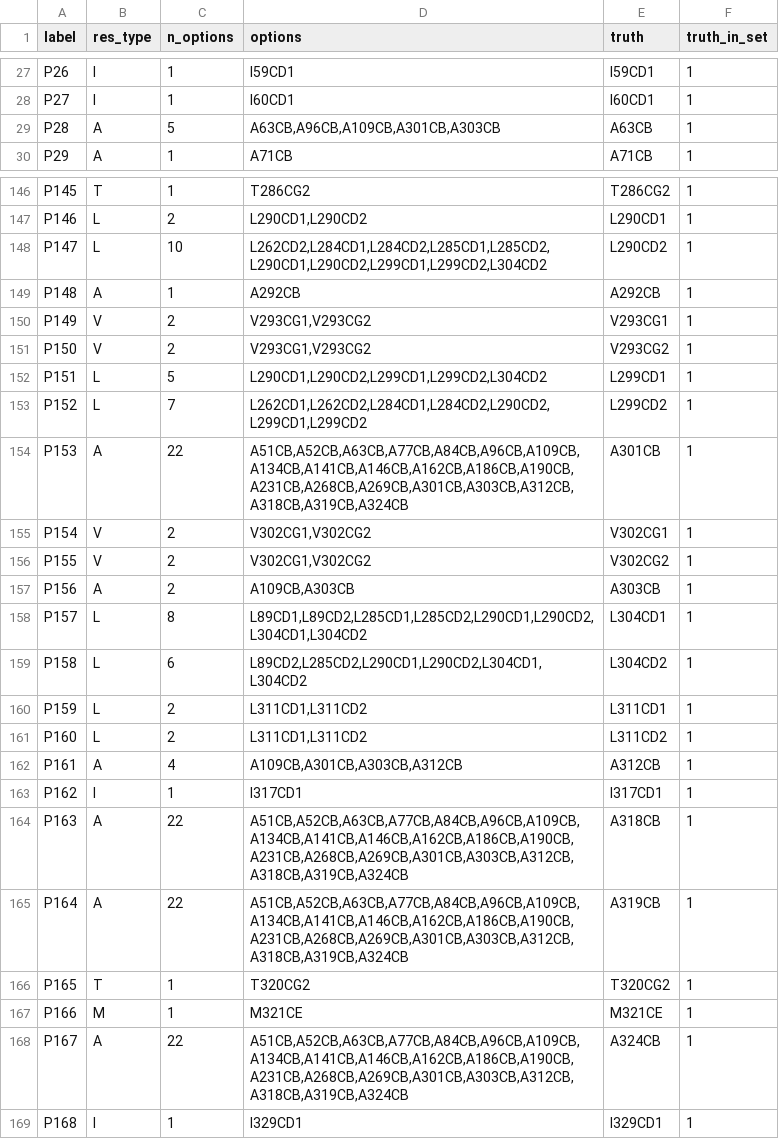
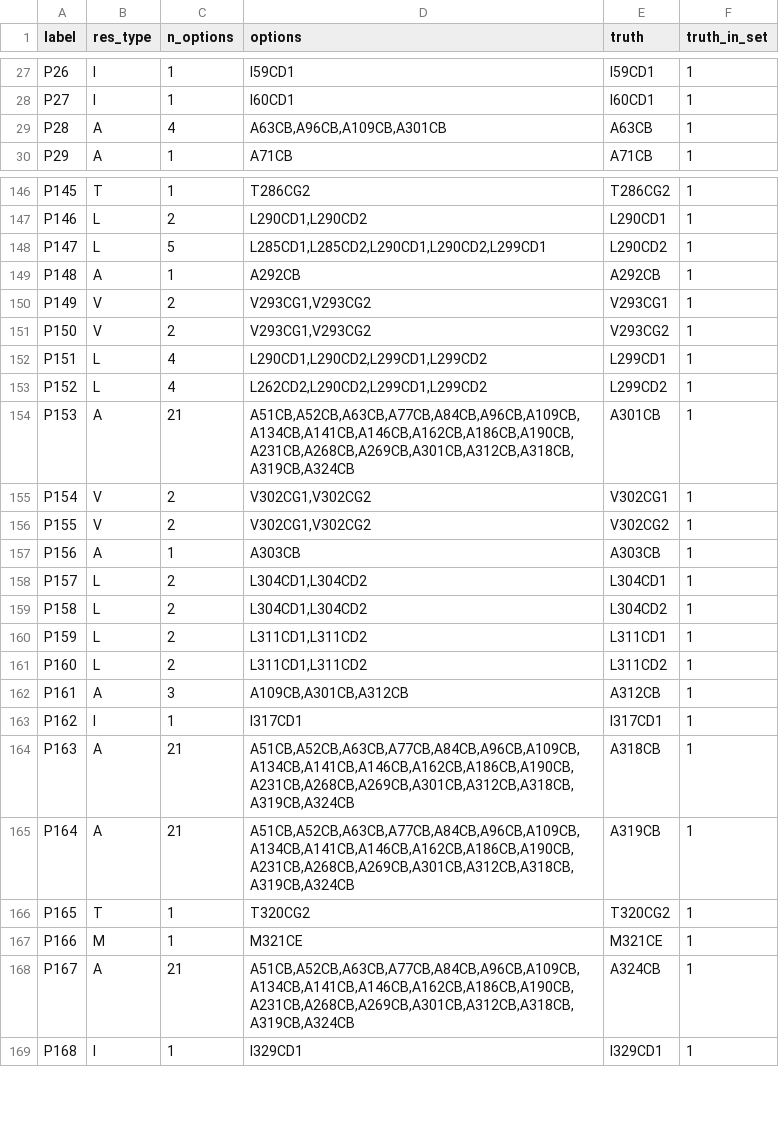
Before and after one commit to deepnmr/maus, a TSV file: examples/mbp/mbp_options.tsv, drawn as a sheet; only a part is shown, gaps mark what is left out; the diff covers the shown part only.

```diff
--- a/examples/mbp/mbp_options.tsv
+++ b/examples/mbp/mbp_options.tsv
@@ -28,3 +28,3 @@ P26	I	1	I59CD1	I59CD1	1
 P27	I	1	I60CD1	I60CD1	1
-P28	A	5	A63CB,A96CB,A109CB,A301CB,A303CB	A63CB	1
+P28	A	4	A63CB,A96CB,A109CB,A301CB	A63CB	1
 P29	A	1	A71CB	A71CB	1
@@ -147,3 +147,3 @@ P145	T	1	T286CG2	T286CG2	1
 P146	L	2	L290CD1,L290CD2	L290CD1	1
-P147	L	10	L262CD2,L284CD1,L284CD2,L285CD1,L285CD2,L290CD1,L290CD2,L299CD1,L299CD2,L304CD2	L290CD2	1
+P147	L	5	L285CD1,L285CD2,L290CD1,L290CD2,L299CD1	L290CD2	1
 P148	A	1	A292CB	A292CB	1
@@ -151,19 +151,19 @@ P149	V	2	V293CG1,V293CG2	V293CG1	1
 P150	V	2	V293CG1,V293CG2	V293CG2	1
-P151	L	5	L290CD1,L290CD2,L299CD1,L299CD2,L304CD2	L299CD1	1
-P152	L	7	L262CD1,L262CD2,L284CD1,L284CD2,L290CD2,L299CD1,L299CD2	L299CD2	1
-P153	A	22	A51CB,A52CB,A63CB,A77CB,A84CB,A96CB,A109CB,A134CB,A141CB,A146CB,A162CB,A186CB,A190CB,A231CB,A268CB,A269CB,A301CB,A303CB,A312CB,A318CB,A319CB,A324CB	A301CB	1
+P151	L	4	L290CD1,L290CD2,L299CD1,L299CD2	L299CD1	1
+P152	L	4	L262CD2,L290CD2,L299CD1,L299CD2	L299CD2	1
+P153	A	21	A51CB,A52CB,A63CB,A77CB,A84CB,A96CB,A109CB,A134CB,A141CB,A146CB,A162CB,A186CB,A190CB,A231CB,A268CB,A269CB,A301CB,A312CB,A318CB,A319CB,A324CB	A301CB	1
 P154	V	2	V302CG1,V302CG2	V302CG1	1
 P155	V	2	V302CG1,V302CG2	V302CG2	1
-P156	A	2	A109CB,A303CB	A303CB	1
-P157	L	8	L89CD1,L89CD2,L285CD1,L285CD2,L290CD1,L290CD2,L304CD1,L304CD2	L304CD1	1
-P158	L	6	L89CD2,L285CD2,L290CD1,L290CD2,L304CD1,L304CD2	L304CD2	1
+P156	A	1	A303CB	A303CB	1
+P157	L	2	L304CD1,L304CD2	L304CD1	1
+P158	L	2	L304CD1,L304CD2	L304CD2	1
 P159	L	2	L311CD1,L311CD2	L311CD1	1
 P160	L	2	L311CD1,L311CD2	L311CD2	1
-P161	A	4	A109CB,A301CB,A303CB,A312CB	A312CB	1
+P161	A	3	A109CB,A301CB,A312CB	A312CB	1
 P162	I	1	I317CD1	I317CD1	1
-P163	A	22	A51CB,A52CB,A63CB,A77CB,A84CB,A96CB,A109CB,A134CB,A141CB,A146CB,A162CB,A186CB,A190CB,A231CB,A268CB,A269CB,A301CB,A303CB,A312CB,A318CB,A319CB,A324CB	A318CB	1
-P164	A	22	A51CB,A52CB,A63CB,A77CB,A84CB,A96CB,A109CB,A134CB,A141CB,A146CB,A162CB,A186CB,A190CB,A231CB,A268CB,A269CB,A301CB,A303CB,A312CB,A318CB,A319CB,A324CB	A319CB	1
+P163	A	21	A51CB,A52CB,A63CB,A77CB,A84CB,A96CB,A109CB,A134CB,A141CB,A146CB,A162CB,A186CB,A190CB,A231CB,A268CB,A269CB,A301CB,A312CB,A318CB,A319CB,A324CB	A318CB	1
+P164	A	21	A51CB,A52CB,A63CB,A77CB,A84CB,A96CB,A109CB,A134CB,A141CB,A146CB,A162CB,A186CB,A190CB,A231CB,A268CB,A269CB,A301CB,A312CB,A318CB,A319CB,A324CB	A319CB	1
 P165	T	1	T320CG2	T320CG2	1
 P166	M	1	M321CE	M321CE	1
-P167	A	22	A51CB,A52CB,A63CB,A77CB,A84CB,A96CB,A109CB,A134CB,A141CB,A146CB,A162CB,A186CB,A190CB,A231CB,A268CB,A269CB,A301CB,A303CB,A312CB,A318CB,A319CB,A324CB	A324CB	1
+P167	A	21	A51CB,A52CB,A63CB,A77CB,A84CB,A96CB,A109CB,A134CB,A141CB,A146CB,A162CB,A186CB,A190CB,A231CB,A268CB,A269CB,A301CB,A312CB,A318CB,A319CB,A324CB	A324CB	1
 P168	I	1	I329CD1	I329CD1	1
```
Also changed, not shown: 52 edited cells elsewhere in this file, 6 other files.
